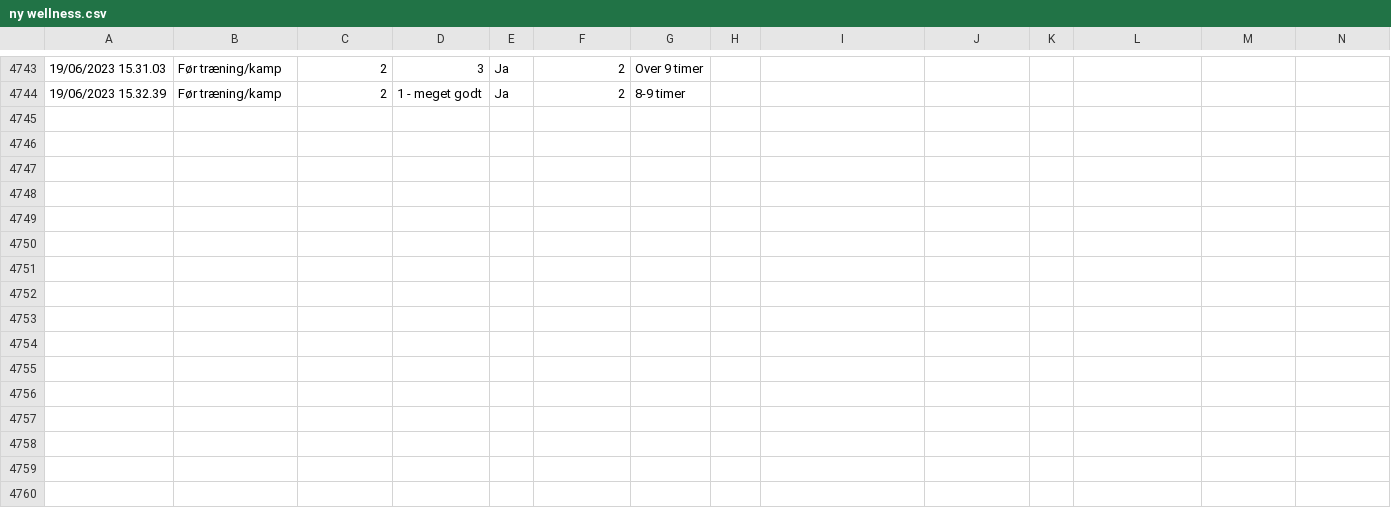
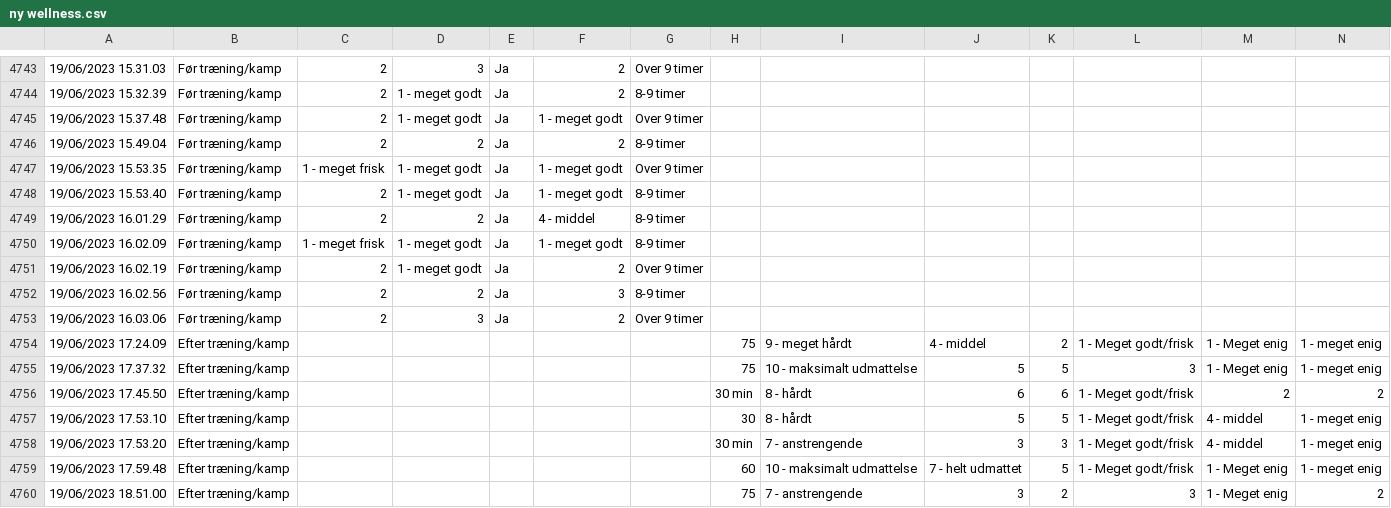
Before and after one commit to Seamus1992/AC-Horsens, a CSV file: ny wellness.csv, drawn as a sheet; only a part is shown, gaps mark what is left out; rows hold the shown columns only; the diff names each change by its address in the sheet, - before the commit and + after, or states it on an @@ line.

Commit message:
Update ny wellness.csv

```diff
--- a/ny wellness.csv
+++ b/ny wellness.csv
+row 4745: 19/06/2023 15.37.48 | Før træning/kamp | 2 | 1 - meget godt | Ja | 1 - meget godt | Over 9 timer
+row 4746: 19/06/2023 15.49.04 | Før træning/kamp | 2 | 2 | Ja | 2 | 8-9 timer
+row 4747: 19/06/2023 15.53.35 | Før træning/kamp | 1 - meget frisk | 1 - meget godt | Ja | 1 - meget godt | Over 9 timer
+row 4748: 19/06/2023 15.53.40 | Før træning/kamp | 2 | 1 - meget godt | Ja | 1 - meget godt | 8-9 timer
+row 4749: 19/06/2023 16.01.29 | Før træning/kamp | 2 | 2 | Ja | 4 - middel | 8-9 timer
+row 4750: 19/06/2023 16.02.09 | Før træning/kamp | 1 - meget frisk | 1 - meget godt | Ja | 1 - meget godt | 8-9 timer
+row 4751: 19/06/2023 16.02.19 | Før træning/kamp | 2 | 1 - meget godt | Ja | 2 | Over 9 timer
+row 4752: 19/06/2023 16.02.56 | Før træning/kamp | 2 | 2 | Ja | 3 | 8-9 timer
+row 4753: 19/06/2023 16.03.06 | Før træning/kamp | 2 | 3 | Ja | 2 | Over 9 timer
+row 4754: 19/06/2023 17.24.09 | Efter træning/kamp |  |  |  |  |  | 75 | 9 - meget hårdt | 4 - middel | 2 | 1 - Meget godt/frisk | 1 - Meget enig | 1 - meget enig
+row 4755: 19/06/2023 17.37.32 | Efter træning/kamp |  |  |  |  |  | 75 | 10 - maksimalt udmattelse | 5 | 5 | 3 | 1 - Meget enig | 1 - meget enig
+row 4756: 19/06/2023 17.45.50 | Efter træning/kamp |  |  |  |  |  | 30 min | 8 - hårdt | 6 | 6 | 1 - Meget godt/frisk | 2 | 2
+row 4757: 19/06/2023 17.53.10 | Efter træning/kamp |  |  |  |  |  | 30 | 8 - hårdt | 5 | 5 | 1 - Meget godt/frisk | 4 - middel | 1 - meget enig
+row 4758: 19/06/2023 17.53.20 | Efter træning/kamp |  |  |  |  |  | 30 min | 7 - anstrengende | 3 | 3 | 1 - Meget godt/frisk | 4 - middel | 1 - meget enig
+row 4759: 19/06/2023 17.59.48 | Efter træning/kamp |  |  |  |  |  | 60 | 10 - maksimalt udmattelse | 7 - helt udmattet | 5 | 1 - Meget godt/frisk | 1 - Meget enig | 1 - meget enig
+row 4760: 19/06/2023 18.51.00 | Efter træning/kamp |  |  |  |  |  | 75 | 7 - anstrengende | 3 | 2 | 3 | 1 - Meget enig | 2
```
